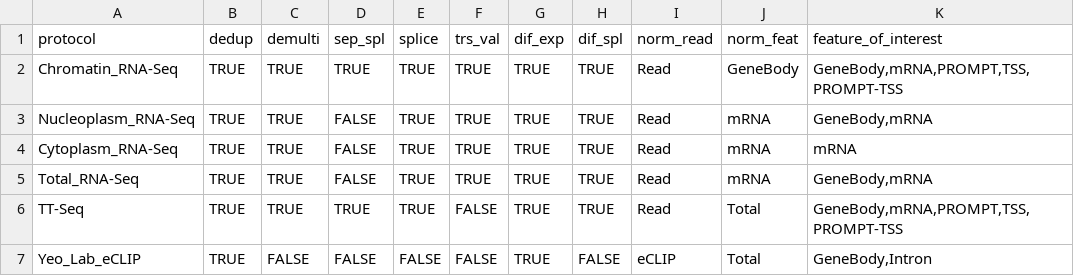
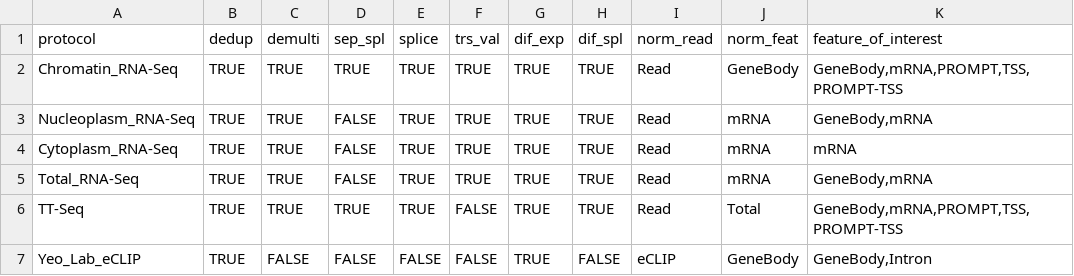
Before and after one commit to AngLi9849/RNASeqSnakemake, a TSV file: config/protocols.tsv, drawn as a sheet.

```diff
--- a/config/protocols.tsv
+++ b/config/protocols.tsv
@@ -6,2 +6,2 @@ Total_RNA-Seq     	TRUE	TRUE	FALSE	TRUE	TRUE	TRUE	TRUE	Read    	mRNA     	GeneBo
 TT-Seq            	TRUE	TRUE	TRUE	TRUE	FALSE	TRUE	TRUE	Read     	Total     	GeneBody,mRNA,PROMPT,TSS,PROMPT-TSS
-Yeo_Lab_eCLIP          	TRUE	FALSE	FALSE	FALSE	FALSE	TRUE	FALSE	eCLIP          	Total          	GeneBody,Intron
+Yeo_Lab_eCLIP          	TRUE	FALSE	FALSE	FALSE	FALSE	TRUE	FALSE	eCLIP          	GeneBody      	GeneBody,Intron
```
Also changed, not shown: config/features.tsv, config/samples1.tsv, 16 other files.
